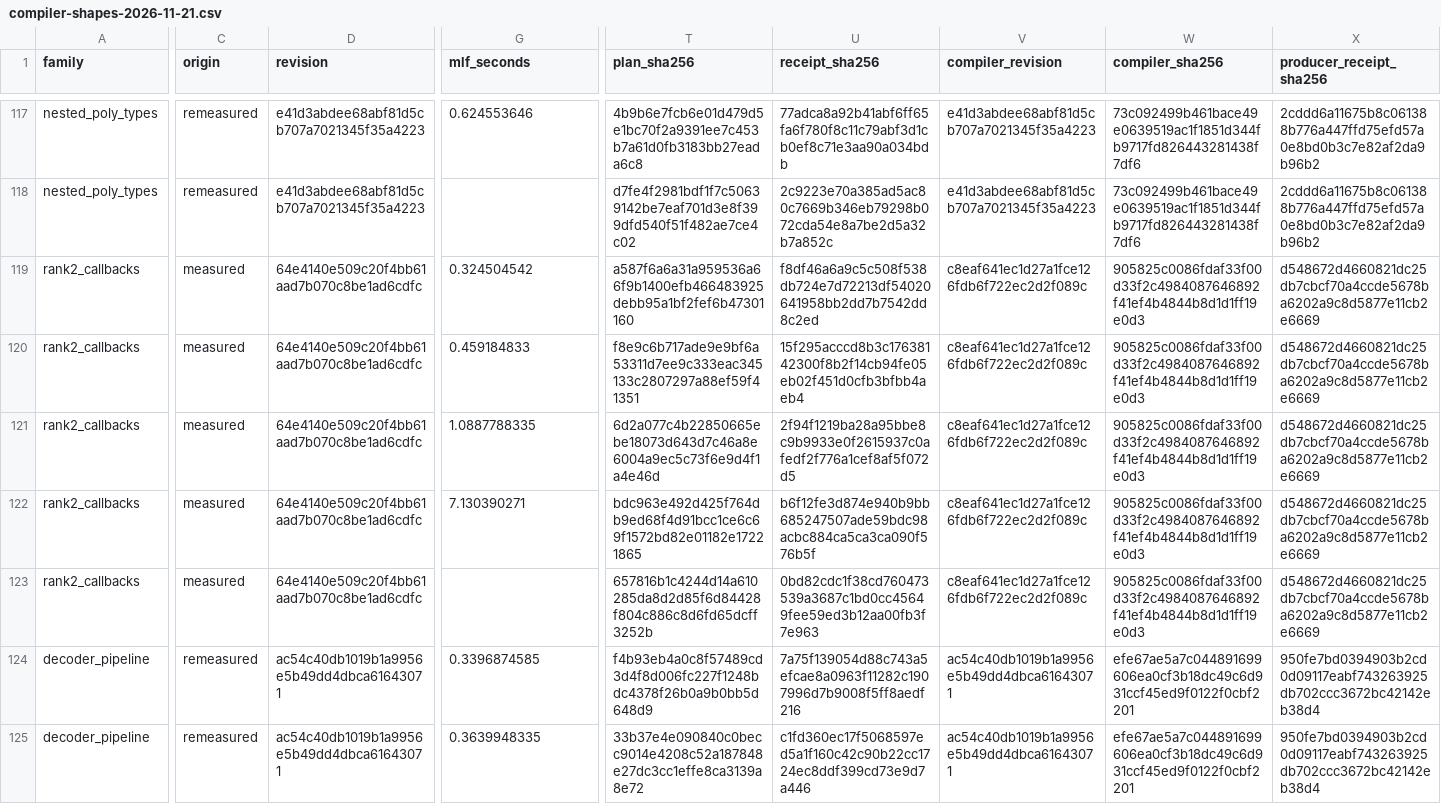
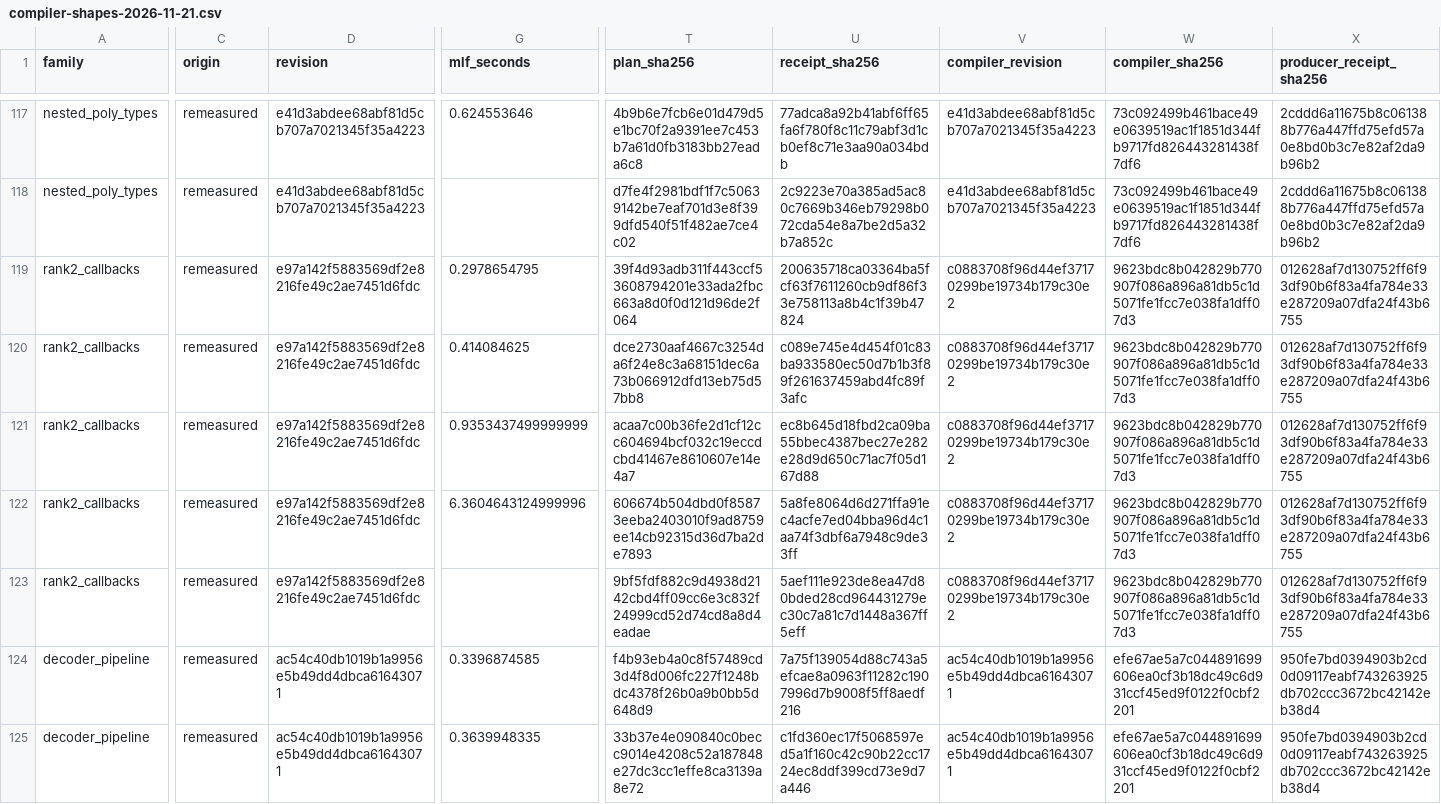
Before and after one commit to mlf-lang/mlf, a CSV file: docs/compiler-shapes-2026-11-21.csv, drawn as a sheet; only a part is shown, gaps mark what is left out; the diff covers the shown part only; the diff names each change by its address in the sheet, - before the commit and + after, or states it on an @@ line.

```diff
--- a/docs/compiler-shapes-2026-11-21.csv
+++ b/docs/compiler-shapes-2026-11-21.csv
-C119:C123 (origin): measured
+C119:C123 (origin): remeasured
-D119:D123 (revision): 64e4140e509c20f4bb61aad7b070c8be1ad6cdfc
+D119:D123 (revision): e97a142f5883569df2e8216fe49c2ae7451d6fdc
-G119 (mlf_seconds): 0.324504542
+G119 (mlf_seconds): 0.2978654795
-T119 (plan_sha256): a587f6a6a31a959536a66f9b1400efb466483925debb95a1bf2fef6b47301160
+T119 (plan_sha256): 39f4d93adb311f443ccf53608794201e33ada2fbc663a8d0f0d121d96de2f064
-U119 (receipt_sha256): f8df46a6a9c5c508f538db724e7d72213df54020641958bb2dd7b7542dd8c2ed
+U119 (receipt_sha256): 200635718ca03364ba5fcf63f7611260cb9df86f33e758113a8b4c1f39b47824
-V119:V123 (compiler_revision): c8eaf641ec1d27a1fce126fdb6f722ec2d2f089c
+V119:V123 (compiler_revision): c0883708f96d44ef37170299be19734b179c30e2
-W119:W123 (compiler_sha256): 905825c0086fdaf33f00d33f2c4984087646892f41ef4b4844b8d1d1ff19e0d3
+W119:W123 (compiler_sha256): 9623bdc8b042829b770907f086a896a81db5c1d5071fe1fcc7e038fa1dff07d3
-X119:X123 (producer_receipt_sha256): d548672d4660821dc25db7cbcf70a4ccde5678ba6202a9c8d5877e11cb2e6669
+X119:X123 (producer_receipt_sha256): 012628af7d130752ff6f93df90b6f83a4fa784e33e287209a07dfa24f43b6755
-G120 (mlf_seconds): 0.459184833
+G120 (mlf_seconds): 0.414084625
-T120 (plan_sha256): f8e9c6b717ade9e9bf6a53311d7ee9c333eac345133c2807297a88ef59f41351
+T120 (plan_sha256): dce2730aaf4667c3254da6f24e8c3a68151dec6a73b066912dfd13eb75d57bb8
-U120 (receipt_sha256): 15f295acccd8b3c17638142300f8b2f14cb94fe05eb02f451d0cfb3bfbb4aeb4
+U120 (receipt_sha256): c089e745e4d454f01c83ba933580ec50d7b1b3f89f261637459abd4fc89f3afc
-G121 (mlf_seconds): 1.0887788335
+G121 (mlf_seconds): 0.9353437499999999
-T121 (plan_sha256): 6d2a077c4b22850665ebe18073d643d7c46a8e6004a9ec5c73f6e9d4f1a4e46d
+T121 (plan_sha256): acaa7c00b36fe2d1cf12cc604694bcf032c19eccdcbd41467e8610607e14e4a7
-U121 (receipt_sha256): 2f94f1219ba28a95bbe8c9b9933e0f2615937c0afedf2f776a1cef8af5f072d5
+U121 (receipt_sha256): ec8b645d18fbd2ca09ba55bbec4387bec27e282e28d9d650c71ac7f05d167d88
-G122 (mlf_seconds): 7.130390271
+G122 (mlf_seconds): 6.3604643124999996
-T122 (plan_sha256): bdc963e492d425f764db9ed68f4d91bcc1ce6c69f1572bd82e01182e17221865
+T122 (plan_sha256): 606674b504dbd0f85873eeba2403010f9ad8759ee14cb92315d36d7ba2de7893
-U122 (receipt_sha256): b6f12fe3d874e940b9bb685247507ade59bdc98acbc884ca5ca3ca090f576b5f
+U122 (receipt_sha256): 5a8fe8064d6d271ffa91ec4acfe7ed04bba96d4c1aa74f3dbf6a7948c9de33ff
-T123 (plan_sha256): 657816b1c4244d14a610285da8d2d85f6d84428f804c886c8d6fd65dcff3252b
+T123 (plan_sha256): 9bf5fdf882c9d4938d2142cbd4ff09cc6e3c832f24999cd52d74cd8a8d4eadae
-U123 (receipt_sha256): 0bd82cdc1f38cd760473539a3687c1bd0cc45649fee59ed3b12aa00fb3f7e963
+U123 (receipt_sha256): 5aef111e923de8ea47d80bded28cd964431279ec30c7a81c7d1448a367ff5eff
```
Also changed, not shown: 13 edited cells elsewhere in this file, 1 other file.
